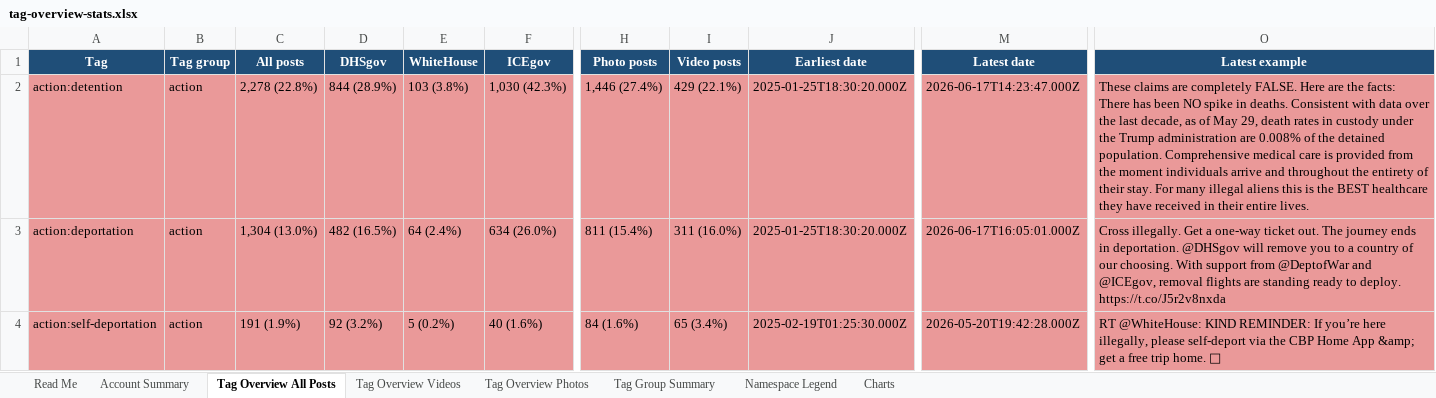
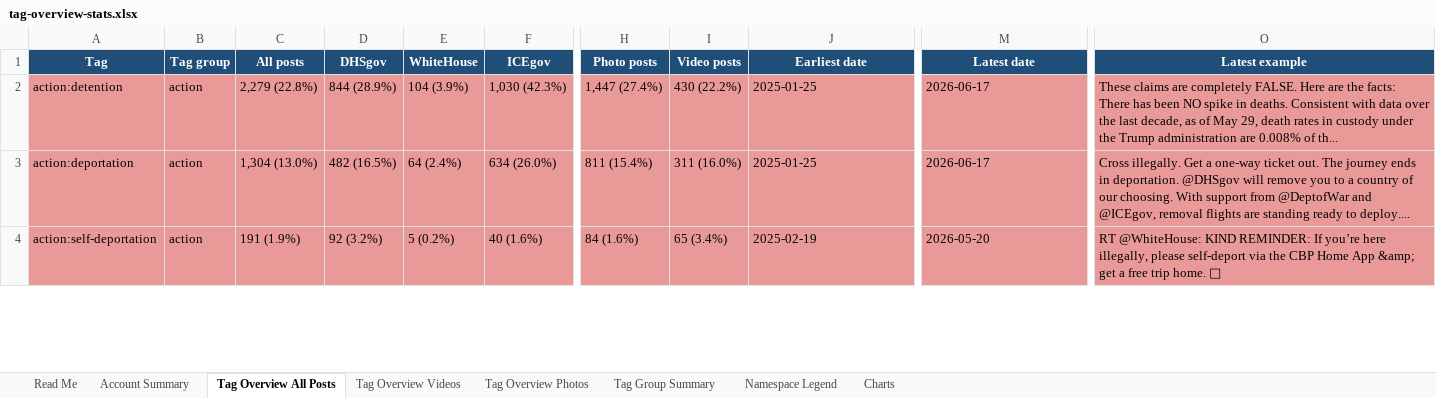
Before and after one commit to vidproject/x, an Excel workbook: data/exports/tag-overview-stats.xlsx, sheet Tag Overview All Posts, drawn as a sheet; only a part is shown, gaps mark what is left out; values as stored, in another font and other column widths than the file's, no borders; table styles not drawn; the diff covers the shown part only; the diff names each change by its address in the sheet, - before the commit and + after, or states it on an @@ line.

```diff
--- a/data/exports/tag-overview-stats.xlsx (sheet Tag Overview All Posts)
+++ b/data/exports/tag-overview-stats.xlsx (sheet Tag Overview All Posts)
-C2 (All posts): 2,278 (22.8%)
+C2 (All posts): 2,279 (22.8%)
-E2 (WhiteHouse): 103 (3.8%)
+E2 (WhiteHouse): 104 (3.9%)
-H2 (Photo posts): 1,446 (27.4%)
+H2 (Photo posts): 1,447 (27.4%)
-I2 (Video posts): 429 (22.1%)
+I2 (Video posts): 430 (22.2%)
-J2:J3 (Earliest date): 2025-01-25T18:30:20.000Z
+J2:J3 (Earliest date): 2025-01-25
-M2 (Latest date): 2026-06-17T14:23:47.000Z
+M2 (Latest date): 2026-06-17
-O2 (Latest example): …0.008% of the detained population. Comprehensive medical care is provided from the moment individuals arrive and throughout the entirety of their stay. For many illegal aliens this is the BEST healthcare they have received in their entire lives.
+O2 (Latest example): …0.008% of th...
-M3 (Latest date): 2026-06-17T16:05:01.000Z
+M3 (Latest date): 2026-06-17
-O3 (Latest example): …ready to deploy. https://t.co/J5r2v8nxda
+O3 (Latest example): …ready to deploy....
-J4 (Earliest date): 2025-02-19T01:25:30.000Z
+J4 (Earliest date): 2025-02-19
-M4 (Latest date): 2026-05-20T19:42:28.000Z
+M4 (Latest date): 2026-05-20
```
Also changed, not shown: 1221 edited cells elsewhere in this sheet, sheet Tag Overview Photos, sheet Tag Overview Videos, sheet Charts, sheet Tag Group Summary, sheet Account Summary, charts or pictures, 9 other files.
